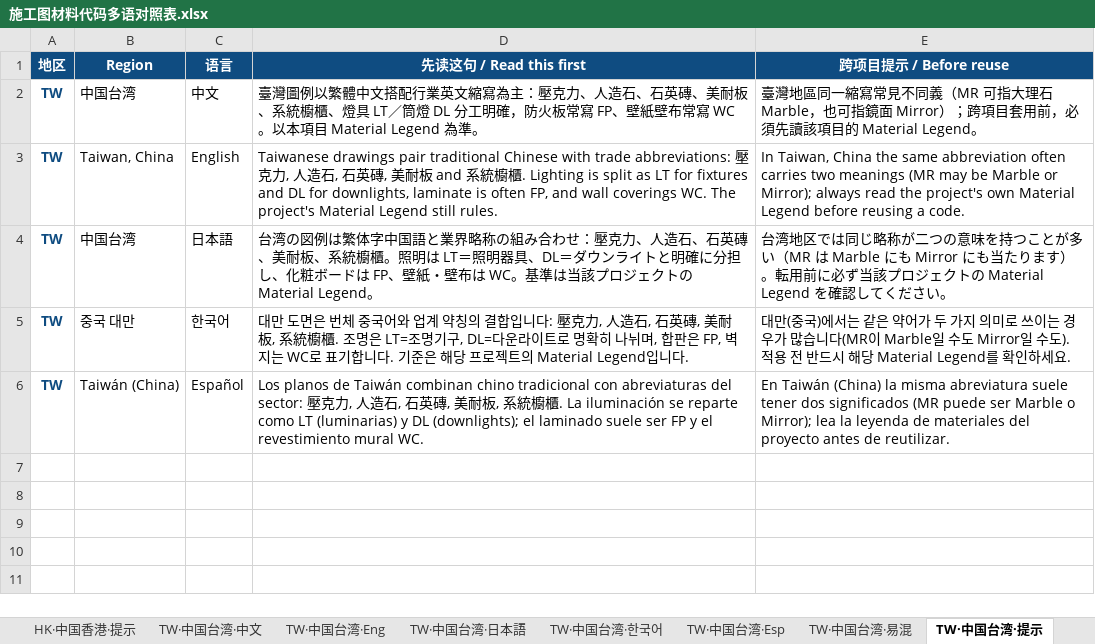
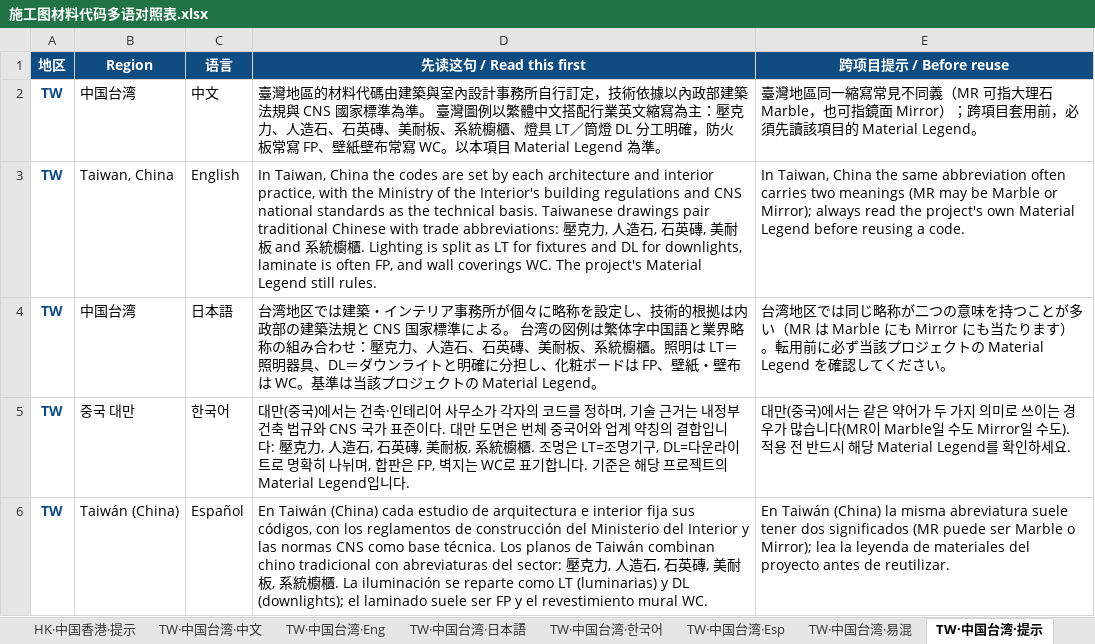
Before and after one commit to Andox-Lopez/material-code-legend, an Excel workbook: 施工图材料代码多语对照表.xlsx, sheet TW·中国台湾·提示, drawn as a sheet; values as stored, in another font and other column widths than the file's, no borders; the diff names each change by its address in the sheet, - before the commit and + after, or states it on an @@ line.

```diff
--- a/施工图材料代码多语对照表.xlsx (sheet TW·中国台湾·提示)
+++ b/施工图材料代码多语对照表.xlsx (sheet TW·中国台湾·提示)
-D2 (先读这句 / Read this first): 臺灣圖例以繁…
+D2 (先读这句 / Read this first): 臺灣地區的材料代碼由建築與室內設計事務所自行訂定，技術依據以內政部建築法規與 CNS 國家標準為準。 臺灣圖例以繁…
-D3 (先读这句 / Read this first): Taiwanese drawings…
+D3 (先读这句 / Read this first): In Taiwan, China the codes are set by each architecture and interior practice, with the Ministry of the Interior's building regulations and CNS national standards as the technical basis. Taiwanese drawings…
-D4 (先读这句 / Read this first): 台湾の図例は…
+D4 (先读这句 / Read this first): 台湾地区では建築・インテリア事務所が個々に略称を設定し、技術的根拠は内政部の建築法規と CNS 国家標準による。 台湾の図例は…
-D5 (先读这句 / Read this first): 대만 도면은…
+D5 (先读这句 / Read this first): 대만(중국)에서는 건축·인테리어 사무소가 각자의 코드를 정하며, 기술 근거는 내정부 건축 법규와 CNS 국가 표준이다. 대만 도면은…
-D6 (先读这句 / Read this first): Los planos…
+D6 (先读这句 / Read this first): En Taiwán (China) cada estudio de arquitectura e interior fija sus códigos, con los reglamentos de construcción del Ministerio del Interior y las normas CNS como base técnica. Los planos…
```
Also changed, not shown: sheet CN·中国大陆·提示, sheet LATAM·西班牙 · 拉丁美洲·提示, sheet KR·韩国·提示, sheet JP·日本·提示, sheet WEST·欧美（美·英·欧）·提示, sheet HK·中国香港·提示, 1 more sheet, 7 other files.
